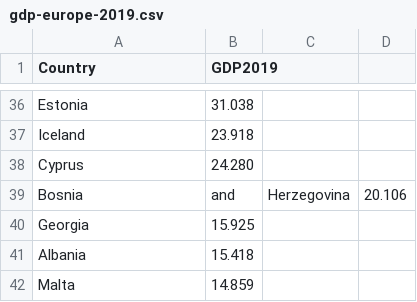
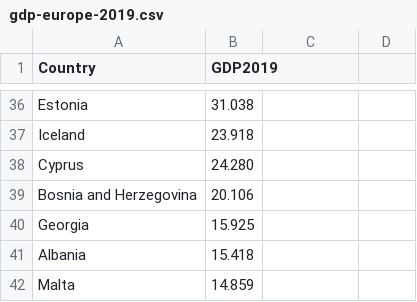
Before and after one commit to oracky/Corona-virus-Europe-analysis, a CSV file: gdp-europe-2019.csv, drawn as a sheet; only a part is shown, gaps mark what is left out; removed rows and columns are numbered as before the commit, all else as after; the diff names each change by its address in the sheet, - before the commit and + after, or states it on an @@ line.

Commit message:
Update gdp-europe-2019.csv

```diff
--- a/gdp-europe-2019.csv
+++ b/gdp-europe-2019.csv
-row 39: Bosnia | and | Herzegovina | 20.106
+row 39: Bosnia and Herzegovina | 20.106
```
